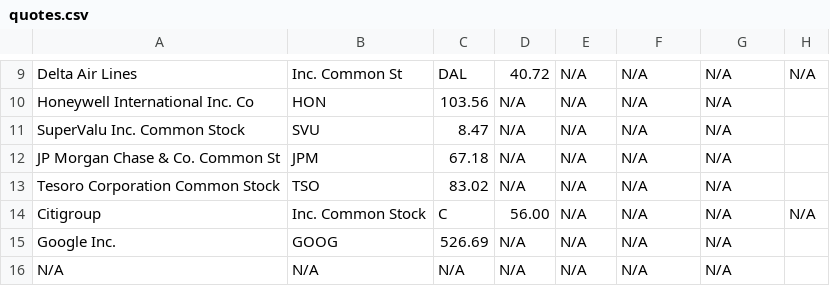
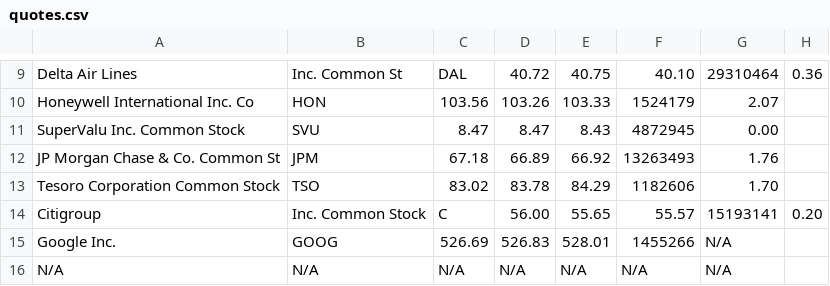
Before and after one commit to roddajohn/FinalProject, a CSV file: Server/quotes.csv, drawn as a sheet; only a part is shown, gaps mark what is left out; the diff covers the shown part only; the diff names each change by its address in the sheet, - before the commit and + after, or states it on an @@ line.

```diff
--- a/Server/quotes.csv
+++ b/Server/quotes.csv
-E9: N/A
+E9: 40.75
-F9: N/A
+F9: 40.10
-G9: N/A
+G9: 29310464
-H9: N/A
+H9: 0.36
-D10: N/A
+D10: 103.26
-E10: N/A
+E10: 103.33
-F10: N/A
+F10: 1524179
-G10: N/A
+G10: 2.07
-D11: N/A
+D11: 8.47
-E11: N/A
+E11: 8.43
-F11: N/A
+F11: 4872945
-G11: N/A
+G11: 0.00
-D12: N/A
+D12: 66.89
-E12: N/A
+E12: 66.92
-F12: N/A
+F12: 13263493
-G12: N/A
+G12: 1.76
-D13: N/A
+D13: 83.78
-E13: N/A
+E13: 84.29
-F13: N/A
+F13: 1182606
-G13: N/A
+G13: 1.70
-E14: N/A
+E14: 55.65
-F14: N/A
+F14: 55.57
-G14: N/A
+G14: 15193141
-H14: N/A
+H14: 0.20
-D15: N/A
+D15: 526.83
-E15: N/A
+E15: 528.01
-F15: N/A
+F15: 1455266
```
Also changed, not shown: 31 edited cells elsewhere in this file, Server/players.csv, 3 other files.
